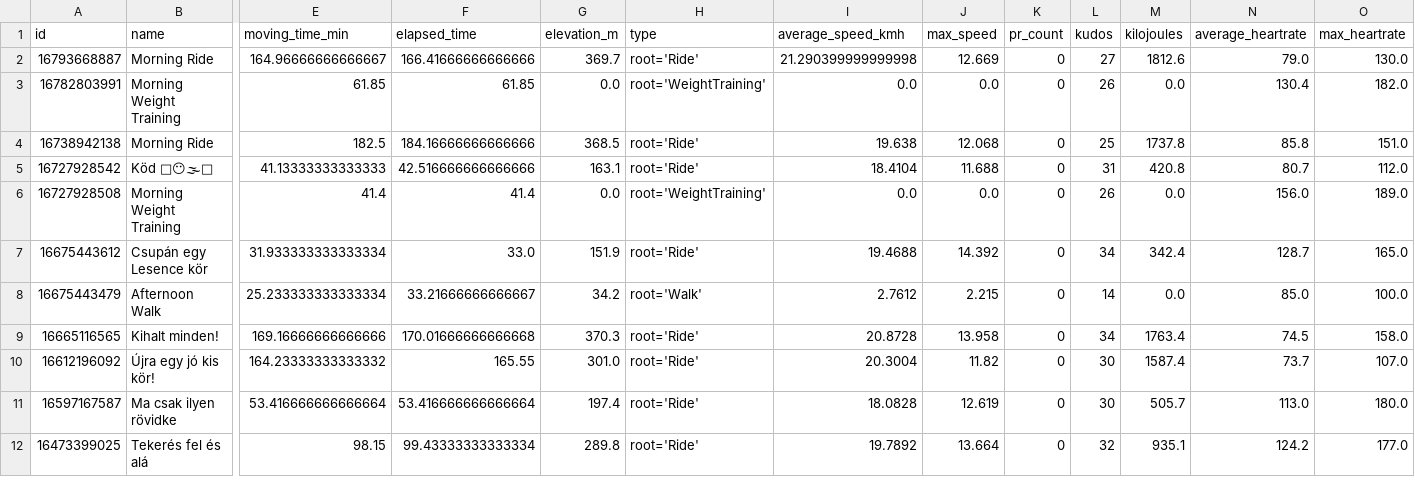
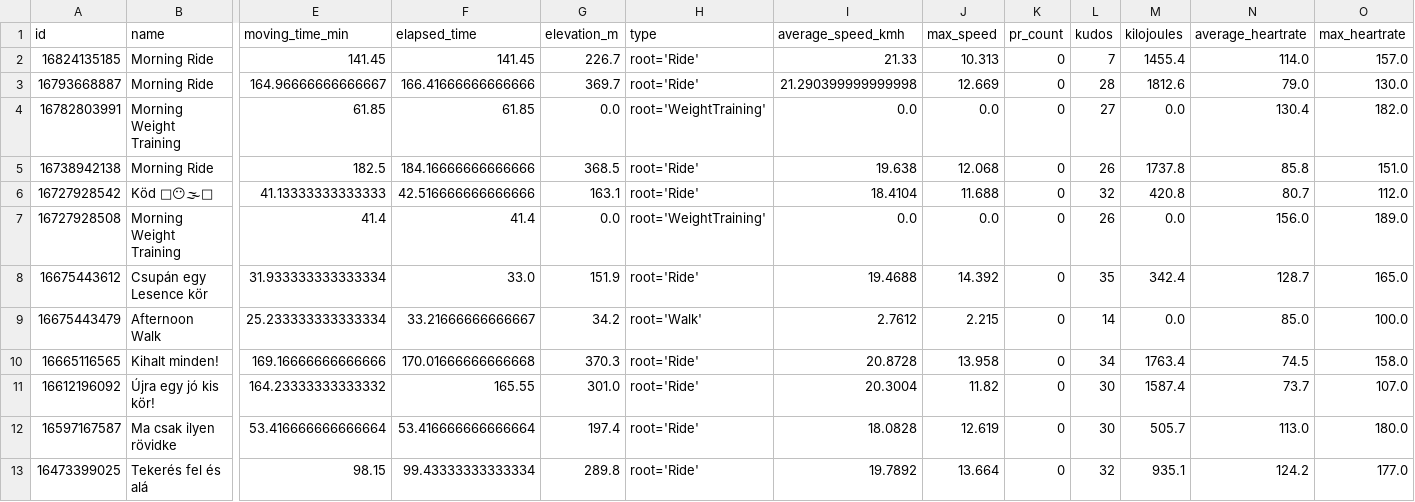
Before and after one commit to ak91hu/ModernHumbleBragDashboard, a CSV file: data/activities.csv, drawn as a sheet; only a part is shown, gaps mark what is left out; addresses are those after the commit; rows hold the shown columns only; the diff names each change by its address in the sheet, - before the commit and + after, or states it on an @@ line.

Commit message:
Auto-update Strava data

```diff
--- a/data/activities.csv
+++ b/data/activities.csv
+row 2: 16824135185 | Morning Ride | 141.45 | 141.45 | 226.7 | root='Ride' | 21.33 | 10.313 | 0 | 7 | 1455.4 | 114.0 | 157.0
-L3 (kudos): 27
+L3 (kudos): 28
-L4 (kudos): 26
+L4 (kudos): 27
-L5 (kudos): 25
+L5 (kudos): 26
-L6 (kudos): 31
+L6 (kudos): 32
-L8 (kudos): 34
+L8 (kudos): 35
```
